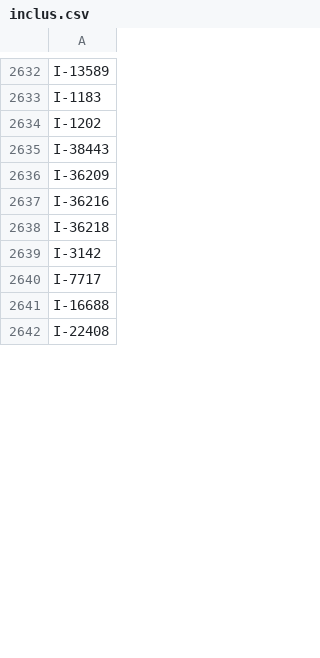
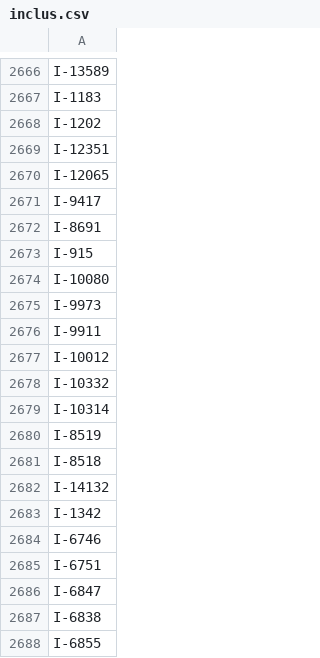
Before and after one commit to balticclub1/Datami, a CSV file: inclus.csv, drawn as a sheet; only a part is shown, gaps mark what is left out; the shorter side is filled out with more unchanged rows; the diff covers the shown part only.

Commit message:
Update inclus.csv

```diff
--- a/inclus.csv
+++ b/inclus.csv
@@ -2634 +2668,21 @@ I-1183
 I-1202
+I-12351
+I-12065
+I-9417
+I-8691
+I-915
+I-10080
+I-9973
+I-9911
+I-10012
+I-10332
+I-10314
+I-8519
+I-8518
+I-14132
+I-1342
+I-6746
+I-6751
+I-6847
+I-6838
+I-6855
```
Also changed, not shown: 105 added rows and 3 edited cells elsewhere in this file.
